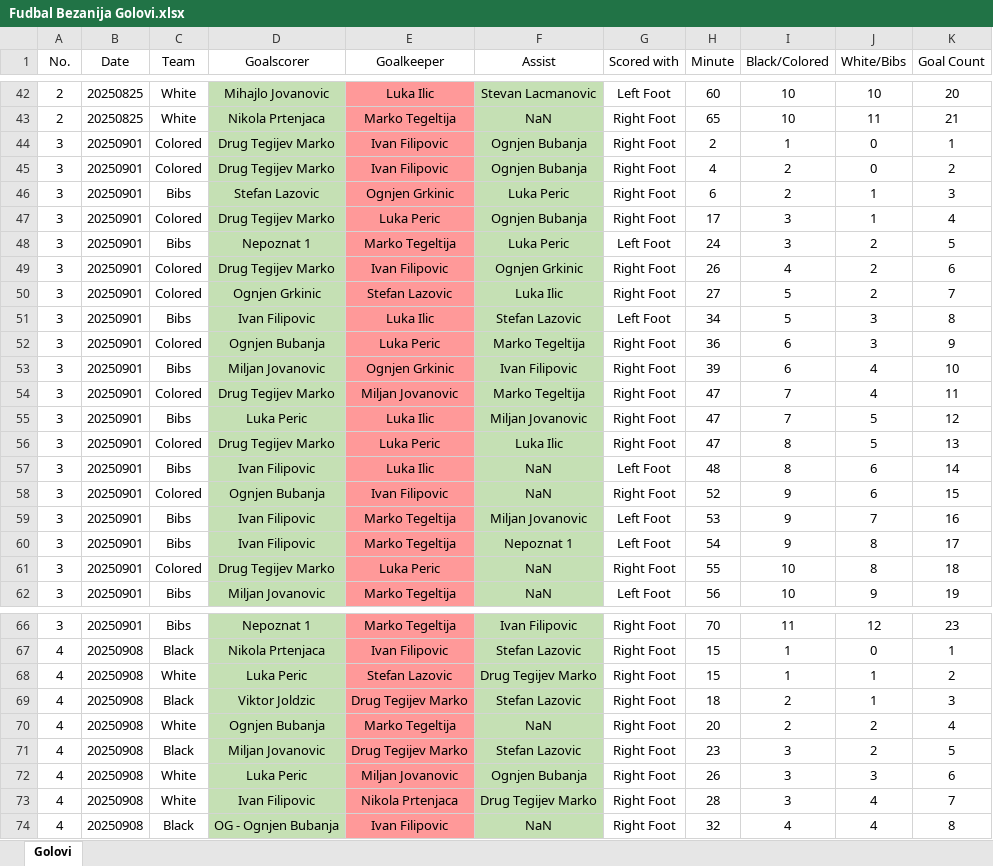
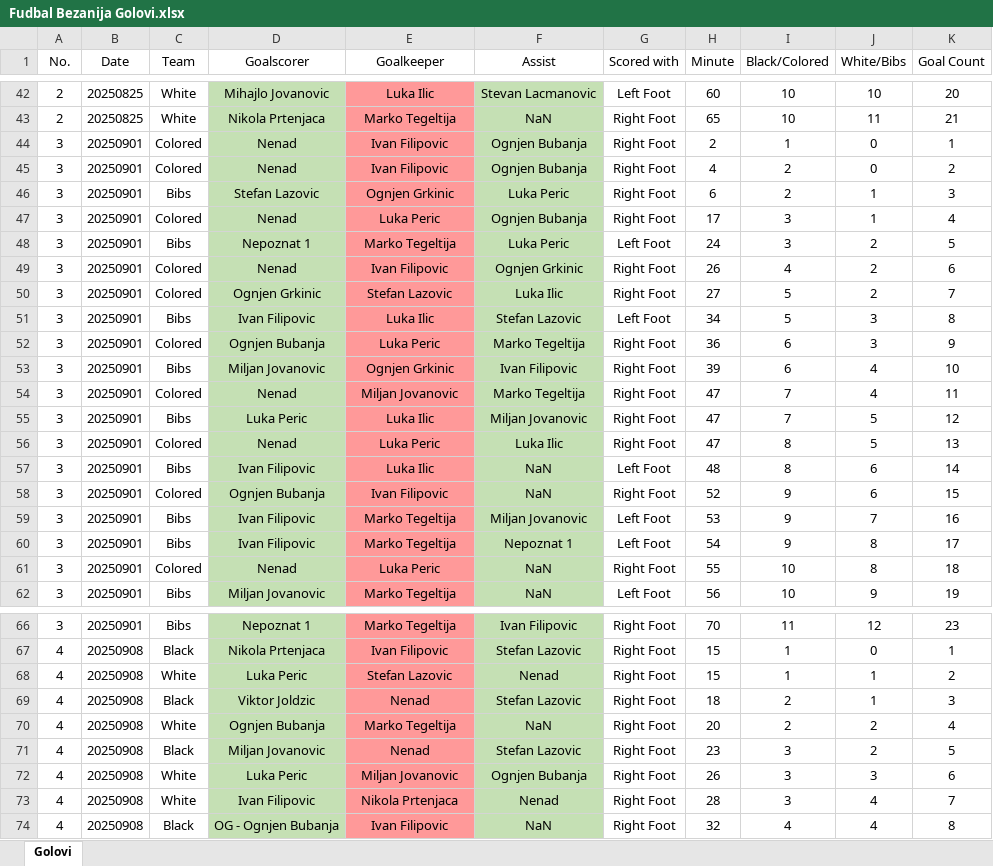
Before and after one commit to OgnjenGrk/FKBaranda, an Excel workbook: Fudbal Bezanija Golovi.xlsx, sheet Golovi, drawn as a sheet; only a part is shown, gaps mark what is left out; values as stored, in another font and other column widths than the file's, no borders; the diff covers the shown part only; the diff names each change by its address in the sheet, - before the commit and + after, or states it on an @@ line.

```diff
--- a/Fudbal Bezanija Golovi.xlsx (sheet Golovi)
+++ b/Fudbal Bezanija Golovi.xlsx (sheet Golovi)
-D44:D45 (Goalscorer): Drug Tegijev Marko
+D44:D45 (Goalscorer): Nenad
-D47 (Goalscorer): Drug Tegijev Marko
+D47 (Goalscorer): Nenad
-D49 (Goalscorer): Drug Tegijev Marko
+D49 (Goalscorer): Nenad
-D54 (Goalscorer): Drug Tegijev Marko
+D54 (Goalscorer): Nenad
-D56 (Goalscorer): Drug Tegijev Marko
+D56 (Goalscorer): Nenad
-D61 (Goalscorer): Drug Tegijev Marko
+D61 (Goalscorer): Nenad
-F68 (Assist): Drug Tegijev Marko
+F68 (Assist): Nenad
-E69 (Goalkeeper): Drug Tegijev Marko
+E69 (Goalkeeper): Nenad
-E71 (Goalkeeper): Drug Tegijev Marko
+E71 (Goalkeeper): Nenad
-F73 (Assist): Drug Tegijev Marko
+F73 (Assist): Nenad
```
Also changed, not shown: 8 edited cells elsewhere in this sheet, Fudbal Bezanija Termini.xlsx.
